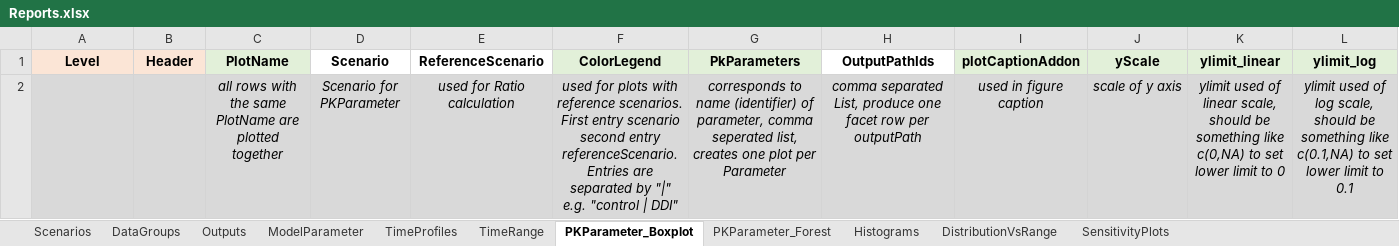
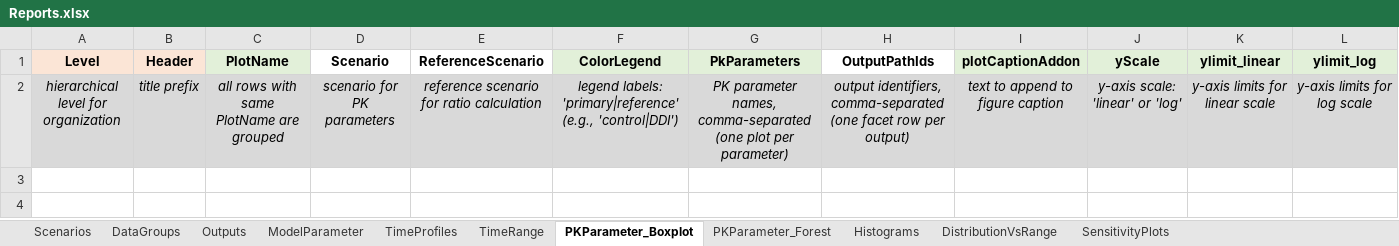
Before and after one commit to Open-Systems-Pharmacology/OSPSuite.ReportingFramework, an Excel workbook: inst/templates/Reports.xlsx, sheet PKParameter_Boxplot, drawn as a sheet; only a part is shown; values as stored, in another font and other column widths than the file's, no borders; removed rows and columns are numbered as before the commit, all else as after; rows hold the shown columns only; the diff names each change by its address in the sheet, - before the commit and + after, or states it on an @@ line.

```diff
--- a/inst/templates/Reports.xlsx (sheet PKParameter_Boxplot)
+++ b/inst/templates/Reports.xlsx (sheet PKParameter_Boxplot)
-row 2:  |  | all rows with the same PlotName are plotted together | Scenario for PKParameter | used for Ratio calculation | used for plots with reference scenarios. First entry scenario second entry referenceScenario. Entries are separated by "|" e.g. "control | DDI" | corresponds to name (identifier) of parameter, comma seperated list, creates one plot per Parameter | comma separated List, produce one facet row per outputPath | used in figure caption | scale of y axis | ylimit used of linear scale, should be something like c(0,NA) to set lower limit to 0 | ylimit used of log scale, should be something like c(0.1,NA) to set lower limit to 0.1
+row 2: hierarchical level for organization | title prefix | all rows with same PlotName are grouped | scenario for PK parameters | reference scenario for ratio calculation | legend labels: 'primary|reference' (e.g., 'control|DDI') | PK parameter names, comma-separated (one plot per parameter) | output identifiers, comma-separated (one facet row per output) | text to append to figure caption | y-axis scale: 'linear' or 'log' | y-axis limits for linear scale | y-axis limits for log scale
```
Also changed, not shown: sheet TimeProfiles, sheet DistributionVsRange, sheet PKParameter_Forest, sheet Histograms, sheet SensitivityPlots, sheet DataGroups, 3 more sheets, inst/templates/DataImportConfiguration.xlsx, inst/templates/SensitivityParameter.xlsx, 4 other files.
